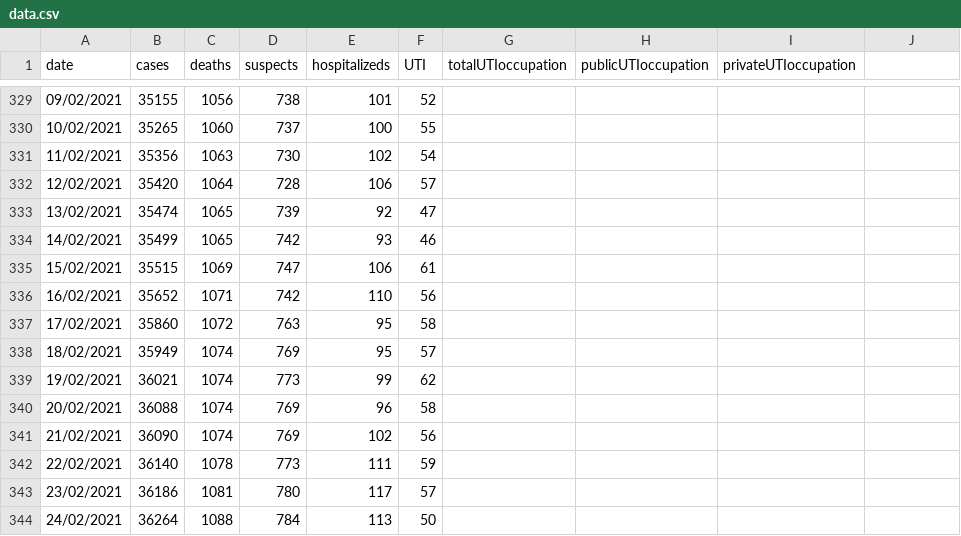
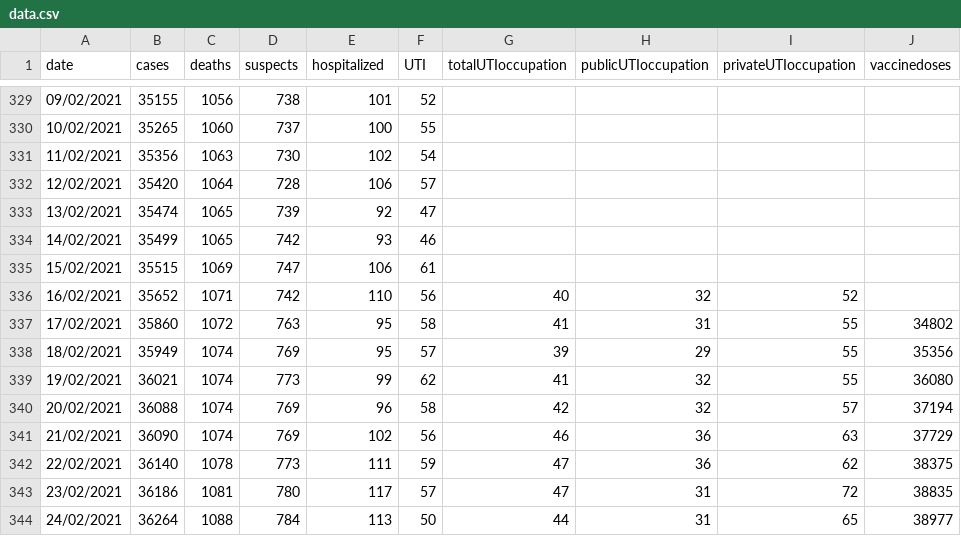
Before and after one commit to jmsvaz/covidsantos, a CSV file: data/data.csv, drawn as a sheet; only a part is shown, gaps mark what is left out; the diff covers the shown part only.

Commit message:
added new field to file (vaccine doses), added some missing data and updated data.csv and graphs for 2021-03-10

```diff
--- a/data/data.csv
+++ b/data/data.csv
@@ -1 +1 @@
-date,cases,deaths,suspects,hospitalizeds,UTI,totalUTIoccupation,publicUTIoccupation,privateUTIoccupation
+date,cases,deaths,suspects,hospitalized,UTI,totalUTIoccupation,publicUTIoccupation,privateUTIoccupation,vaccinedoses
@@ -336,9 +336,9 @@ date,cases,deaths,suspects,hospitalizeds,UTI,totalUTIoccupation,publicUTIoccupat
-16/02/2021,35652,1071,742,110,56,,,
-17/02/2021,35860,1072,763,95,58,,,
-18/02/2021,35949,1074,769,95,57,,,
-19/02/2021,36021,1074,773,99,62,,,
-20/02/2021,36088,1074,769,96,58,,,
-21/02/2021,36090,1074,769,102,56,,,
-22/02/2021,36140,1078,773,111,59,,,
-23/02/2021,36186,1081,780,117,57,,,
-24/02/2021,36264,1088,784,113,50,,,
+16/02/2021,35652,1071,742,110,56,40,32,52,
+17/02/2021,35860,1072,763,95,58,41,31,55,34802
+18/02/2021,35949,1074,769,95,57,39,29,55,35356
+19/02/2021,36021,1074,773,99,62,41,32,55,36080
+20/02/2021,36088,1074,769,96,58,42,32,57,37194
+21/02/2021,36090,1074,769,102,56,46,36,63,37729
+22/02/2021,36140,1078,773,111,59,47,36,62,38375
+23/02/2021,36186,1081,780,117,57,47,31,72,38835
+24/02/2021,36264,1088,784,113,50,44,31,65,38977
```
Also changed, not shown: 2 added rows and 24 edited cells elsewhere in this file, 10 other files.
